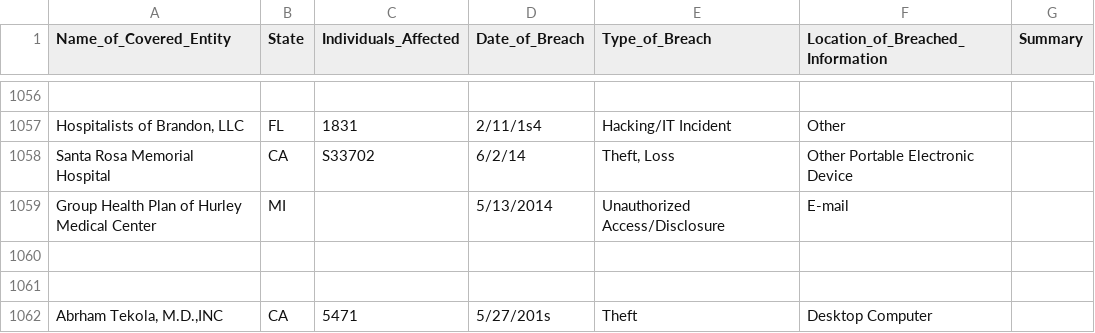
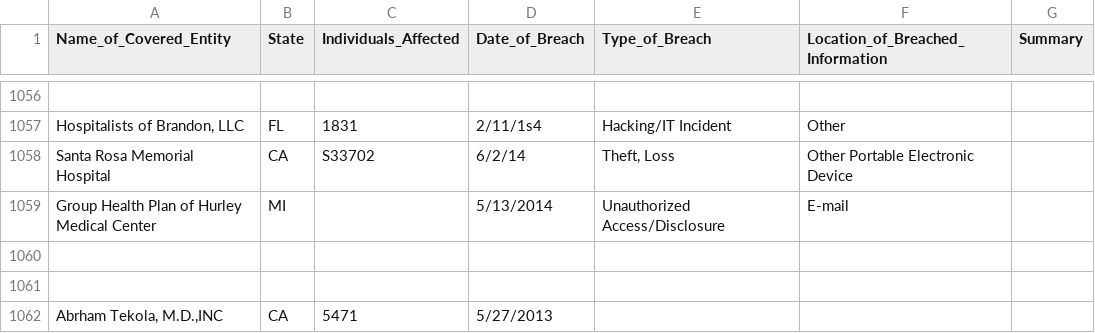
Before and after one commit to iheathers/OSTS-Assignment-2, a TSV file: test_file.tsv, drawn as a sheet; only a part is shown, gaps mark what is left out.

```diff
--- a/test_file.tsv
+++ b/test_file.tsv
@@ -1061,2 +1061,2 @@ Group Health Plan of Hurley Medical Center	MI		5/13/2014	Unauthorized Access/Dis
 
-Abrham Tekola, M.D.,INC	CA	5471	5/27/201s	Theft	Desktop Computer
+Abrham Tekola, M.D.,INC	CA	5471	5/27/2013
```
Also changed, not shown: 6 other files.
